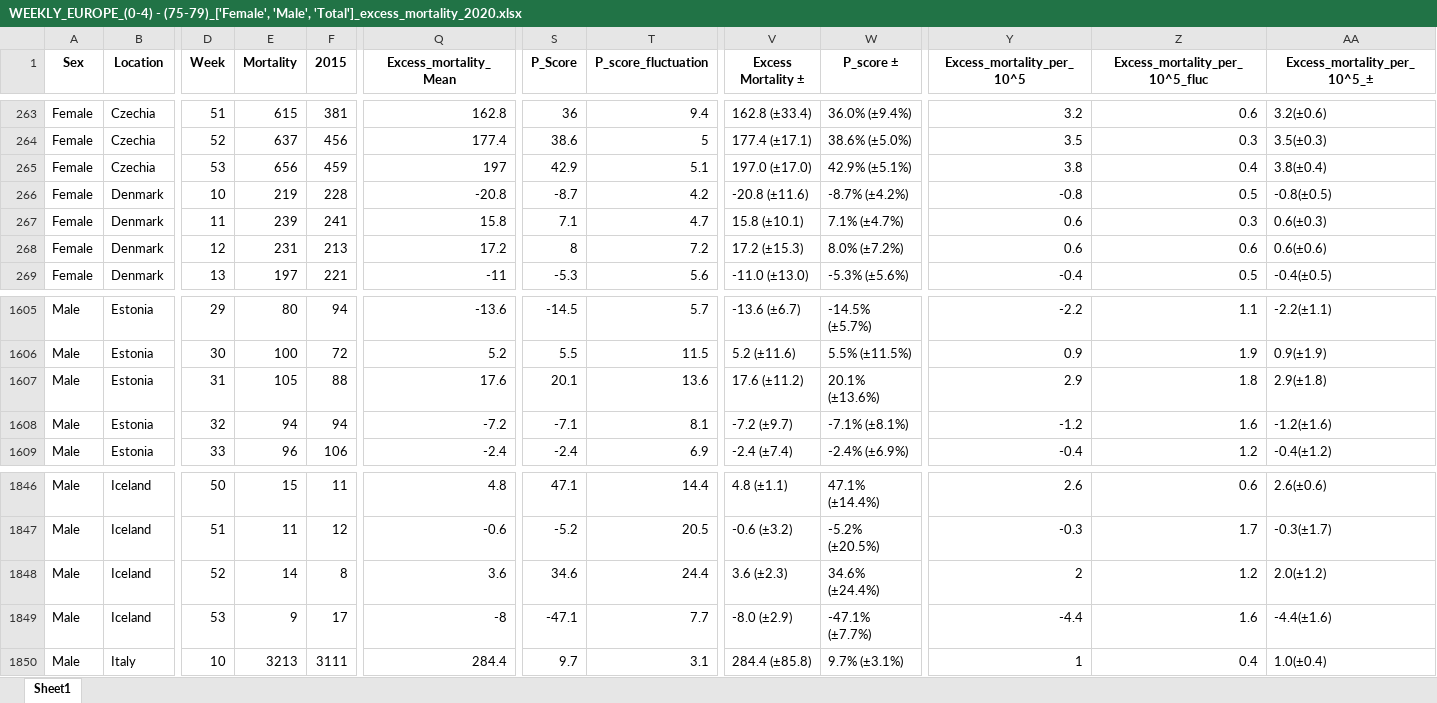
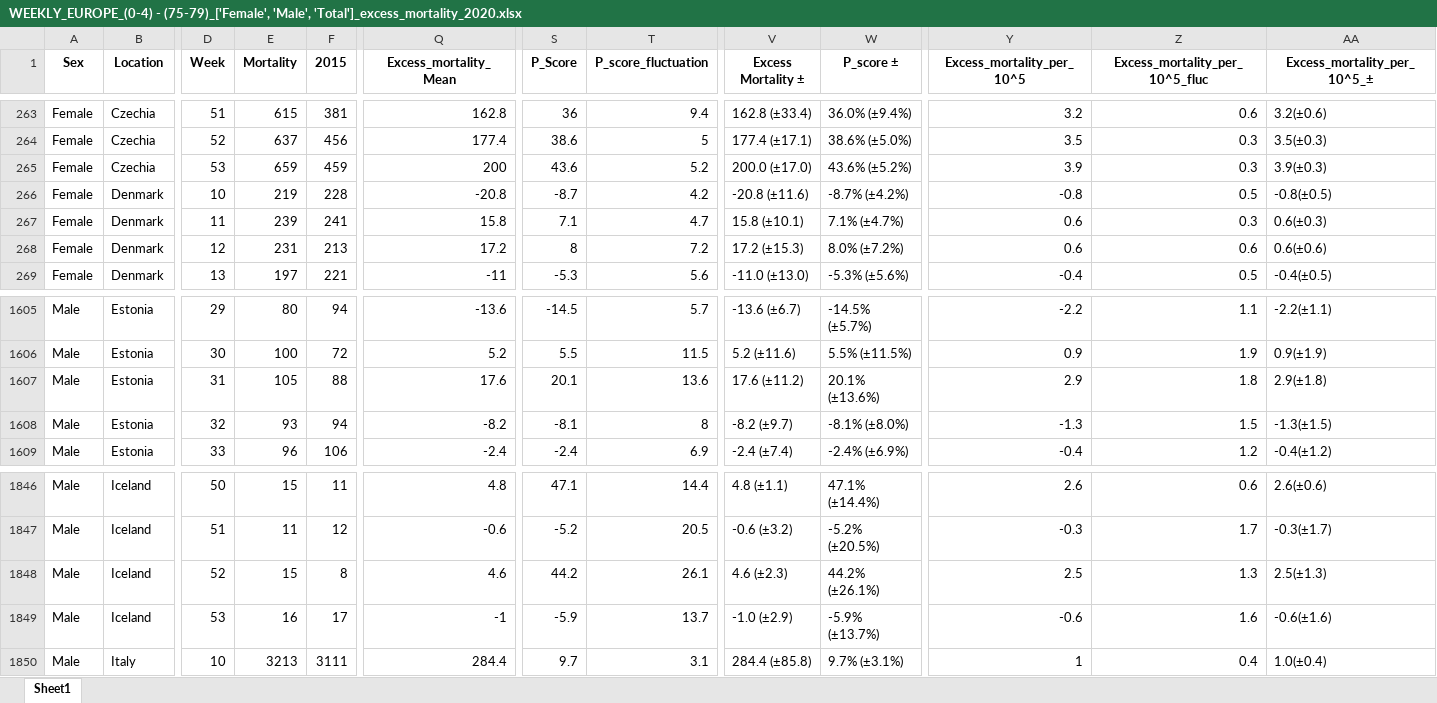
Before and after one commit to Mlad-en/COV-BG, an Excel workbook: data_output/Excess Mortality/Countries/WEEKLY_EUROPE_(0-4) - (75-79)_['Female', 'Male', 'Total']_excess_mortality_2020.xlsx, sheet Sheet1, drawn as a sheet; only a part is shown, gaps mark what is left out; values as stored, in another font and other column widths than the file's, no borders; the diff covers the shown part only; the diff names each change by its address in the sheet, - before the commit and + after, or states it on an @@ line.

```diff
--- a/data_output/Excess Mortality/Countries/WEEKLY_EUROPE_(0-4) - (75-79)_['Female', 'Male', 'Total']_excess_mortality_2020.xlsx (sheet Sheet1)
+++ b/data_output/Excess Mortality/Countries/WEEKLY_EUROPE_(0-4) - (75-79)_['Female', 'Male', 'Total']_excess_mortality_2020.xlsx (sheet Sheet1)
-E265 (Mortality): 656
+E265 (Mortality): 659
-Q265 (Excess_mortality_Mean): 197
+Q265 (Excess_mortality_Mean): 200
-S265 (P_Score): 42.9
+S265 (P_Score): 43.6
-T265 (P_score_fluctuation): 5.1
+T265 (P_score_fluctuation): 5.2
-V265 (Excess Mortality ±): 197.0 (±17.0)
+V265 (Excess Mortality ±): 200.0 (±17.0)
-W265 (P_score ±): 42.9% (±5.1%)
+W265 (P_score ±): 43.6% (±5.2%)
-Y265 (Excess_mortality_per_10^5): 3.8
+Y265 (Excess_mortality_per_10^5): 3.9
-Z265 (Excess_mortality_per_10^5_fluc): 0.4
+Z265 (Excess_mortality_per_10^5_fluc): 0.3
-AA265 (Excess_mortality_per_10^5_±): 3.8(±0.4)
+AA265 (Excess_mortality_per_10^5_±): 3.9(±0.3)
-E1608 (Mortality): 94
+E1608 (Mortality): 93
-Q1608 (Excess_mortality_Mean): -7.2
+Q1608 (Excess_mortality_Mean): -8.2
-S1608 (P_Score): -7.1
+S1608 (P_Score): -8.1
-T1608 (P_score_fluctuation): 8.1
+T1608 (P_score_fluctuation): 8
-V1608 (Excess Mortality ±): -7.2 (±9.7)
+V1608 (Excess Mortality ±): -8.2 (±9.7)
-W1608 (P_score ±): -7.1% (±8.1%)
+W1608 (P_score ±): -8.1% (±8.0%)
-Y1608 (Excess_mortality_per_10^5): -1.2
+Y1608 (Excess_mortality_per_10^5): -1.3
-Z1608 (Excess_mortality_per_10^5_fluc): 1.6
+Z1608 (Excess_mortality_per_10^5_fluc): 1.5
-AA1608 (Excess_mortality_per_10^5_±): -1.2(±1.6)
+AA1608 (Excess_mortality_per_10^5_±): -1.3(±1.5)
-E1848 (Mortality): 14
+E1848 (Mortality): 15
-Q1848 (Excess_mortality_Mean): 3.6
+Q1848 (Excess_mortality_Mean): 4.6
-S1848 (P_Score): 34.6
+S1848 (P_Score): 44.2
-T1848 (P_score_fluctuation): 24.4
+T1848 (P_score_fluctuation): 26.1
-V1848 (Excess Mortality ±): 3.6 (±2.3)
+V1848 (Excess Mortality ±): 4.6 (±2.3)
-W1848 (P_score ±): 34.6% (±24.4%)
+W1848 (P_score ±): 44.2% (±26.1%)
-Y1848 (Excess_mortality_per_10^5): 2
+Y1848 (Excess_mortality_per_10^5): 2.5
-Z1848 (Excess_mortality_per_10^5_fluc): 1.2
+Z1848 (Excess_mortality_per_10^5_fluc): 1.3
-AA1848 (Excess_mortality_per_10^5_±): 2.0(±1.2)
+AA1848 (Excess_mortality_per_10^5_±): 2.5(±1.3)
-E1849 (Mortality): 9
+E1849 (Mortality): 16
-Q1849 (Excess_mortality_Mean): -8
+Q1849 (Excess_mortality_Mean): -1
-S1849 (P_Score): -47.1
+S1849 (P_Score): -5.9
-T1849 (P_score_fluctuation): 7.7
+T1849 (P_score_fluctuation): 13.7
-V1849 (Excess Mortality ±): -8.0 (±2.9)
+V1849 (Excess Mortality ±): -1.0 (±2.9)
-W1849 (P_score ±): -47.1% (±7.7%)
+W1849 (P_score ±): -5.9% (±13.7%)
-Y1849 (Excess_mortality_per_10^5): -4.4
+Y1849 (Excess_mortality_per_10^5): -0.6
-AA1849 (Excess_mortality_per_10^5_±): -4.4(±1.6)
+AA1849 (Excess_mortality_per_10^5_±): -0.6(±1.6)
```
Also changed, not shown: 95 edited cells elsewhere in this sheet, data_output/Excess Mortality/Countries/TOTAL_EUROPE_(0-4) - (75-79)_['Female', 'Male', 'Total']_excess_mortality_2020.xlsx, data_output/Excess Mortality/Countries/WEEKLY_EUROPE_(0-4) - (70-74)_['Female', 'Male', 'Total']_excess_mortality_2020.xlsx, 35 other files.
